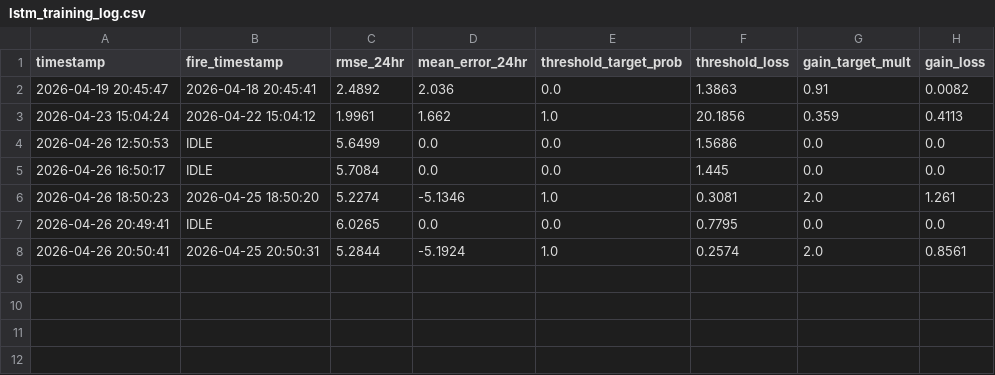
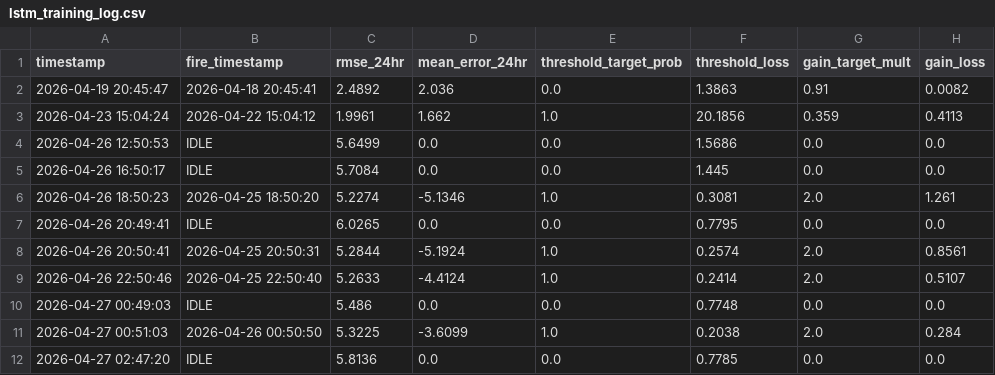
Before and after one commit to Snake54310/Soil_Water_Project, a CSV file: Project_Code/lstm_training_log.csv, drawn as a sheet; the diff names each change by its address in the sheet, - before the commit and + after, or states it on an @@ line.

```diff
--- a/Project_Code/lstm_training_log.csv
+++ b/Project_Code/lstm_training_log.csv
+row 9: 2026-04-26 22:50:46 | 2026-04-25 22:50:40 | 5.2633 | -4.4124 | 1.0 | 0.2414 | 2.0 | 0.5107
+row 10: 2026-04-27 00:49:03 | IDLE | 5.486 | 0.0 | 0.0 | 0.7748 | 0.0 | 0.0
+row 11: 2026-04-27 00:51:03 | 2026-04-26 00:50:50 | 5.3225 | -3.6099 | 1.0 | 0.2038 | 2.0 | 0.284
+row 12: 2026-04-27 02:47:20 | IDLE | 5.8136 | 0.0 | 0.0 | 0.7785 | 0.0 | 0.0
```
Also changed, not shown: 3 other files.
